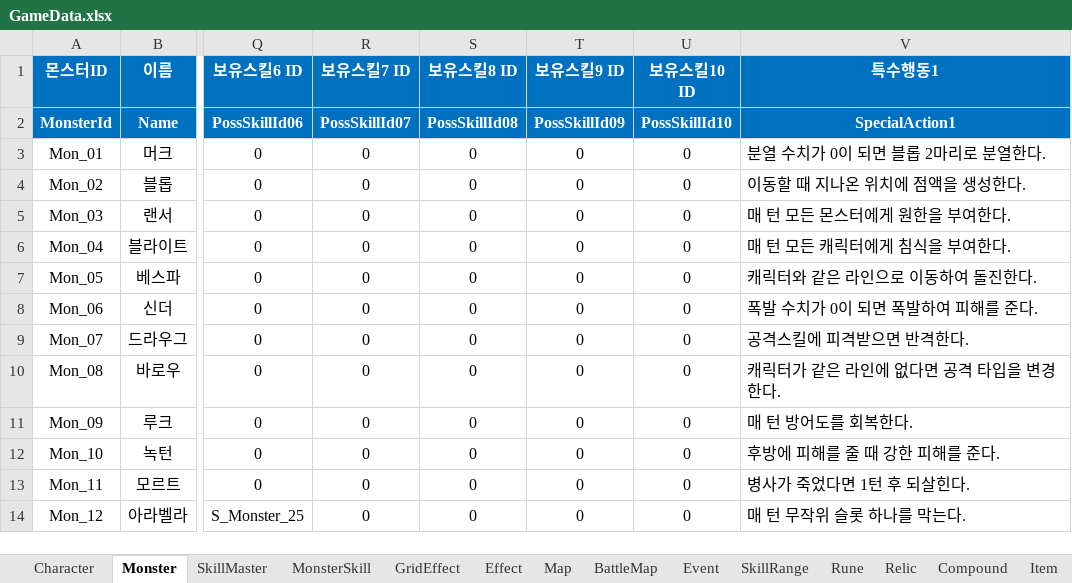
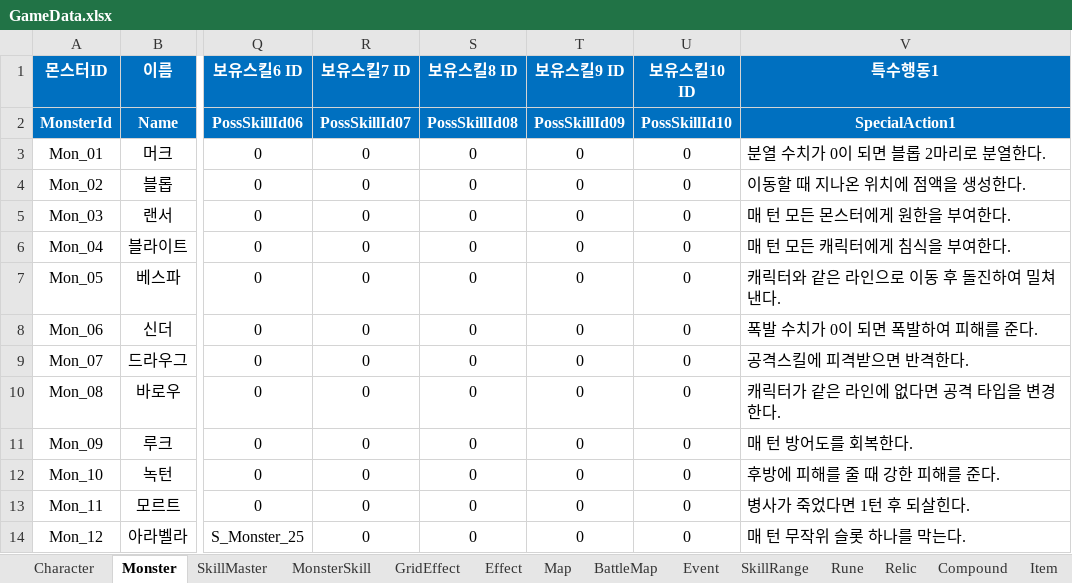
Before and after one commit to BIRANG22/RELIC, an Excel workbook: Assets/ExcelSource/GameData.xlsx, sheet Monster, drawn as a sheet; only a part is shown, gaps mark what is left out; values as stored, in another font and other column widths than the file's, no borders; the diff names each change by its address in the sheet, - before the commit and + after, or states it on an @@ line.

```diff
--- a/Assets/ExcelSource/GameData.xlsx (sheet Monster)
+++ b/Assets/ExcelSource/GameData.xlsx (sheet Monster)
-V7 (특수행동1): 캐릭터와 같은 라인으로 이동하여 돌진한다.
+V7 (특수행동1): 캐릭터와 같은 라인으로 이동 후 돌진하여 밀쳐낸다.
```
Also changed, not shown: sheet SkillMaster, sheet MonsterSkill, 2 other files.
